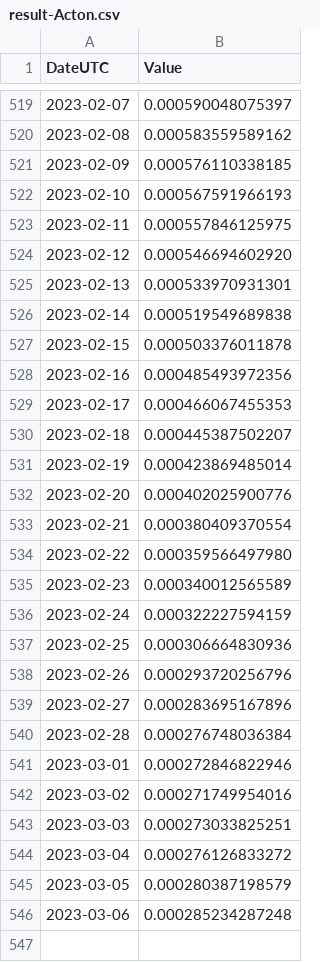
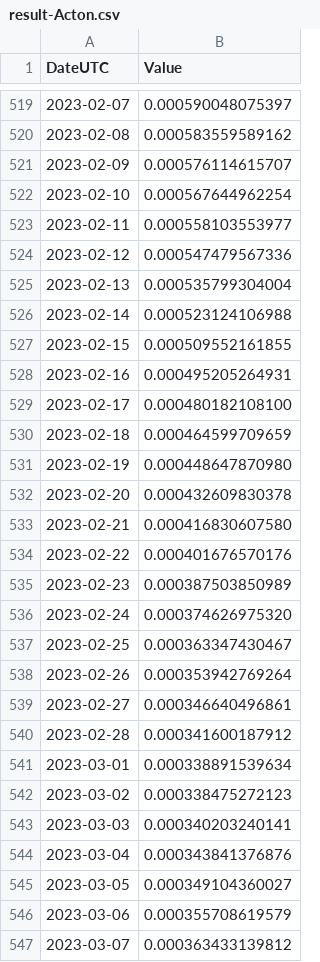
Before and after one commit to ellieayla/covid-data-halton, a CSV file: result-Acton.csv, drawn as a sheet; only a part is shown, gaps mark what is left out; the diff covers the shown part only.

```diff
--- a/result-Acton.csv
+++ b/result-Acton.csv
@@ -520,27 +520,28 @@ DateUTC,Value
 2023-02-08,0.000583559589162
-2023-02-09,0.000576110338185
-2023-02-10,0.000567591966193
-2023-02-11,0.000557846125975
-2023-02-12,0.000546694602920
-2023-02-13,0.000533970931301
-2023-02-14,0.000519549689838
-2023-02-15,0.000503376011878
-2023-02-16,0.000485493972356
-2023-02-17,0.000466067455353
-2023-02-18,0.000445387502207
-2023-02-19,0.000423869485014
-2023-02-20,0.000402025900776
-2023-02-21,0.000380409370554
-2023-02-22,0.000359566497980
-2023-02-23,0.000340012565589
-2023-02-24,0.000322227594159
-2023-02-25,0.000306664830936
-2023-02-26,0.000293720256796
-2023-02-27,0.000283695167896
-2023-02-28,0.000276748036384
-2023-03-01,0.000272846822946
-2023-03-02,0.000271749954016
-2023-03-03,0.000273033825251
-2023-03-04,0.000276126833272
-2023-03-05,0.000280387198579
-2023-03-06,0.000285234287248
+2023-02-09,0.000576114615707
+2023-02-10,0.000567644962254
+2023-02-11,0.000558103553977
+2023-02-12,0.000547479567336
+2023-02-13,0.000535799304004
+2023-02-14,0.000523124106988
+2023-02-15,0.000509552161855
+2023-02-16,0.000495205264931
+2023-02-17,0.000480182108100
+2023-02-18,0.000464599709659
+2023-02-19,0.000448647870980
+2023-02-20,0.000432609830378
+2023-02-21,0.000416830607580
+2023-02-22,0.000401676570176
+2023-02-23,0.000387503850989
+2023-02-24,0.000374626975320
+2023-02-25,0.000363347430467
+2023-02-26,0.000353942769264
+2023-02-27,0.000346640496861
+2023-02-28,0.000341600187912
+2023-03-01,0.000338891539634
+2023-03-02,0.000338475272123
+2023-03-03,0.000340203240141
+2023-03-04,0.000343841376876
+2023-03-05,0.000349104360027
+2023-03-06,0.000355708619579
+2023-03-07,0.000363433139812
```
Also changed, not shown: 6 added rows elsewhere in this file, result-Georgetown.csv, result-MidHalton.csv, 3 other files.
